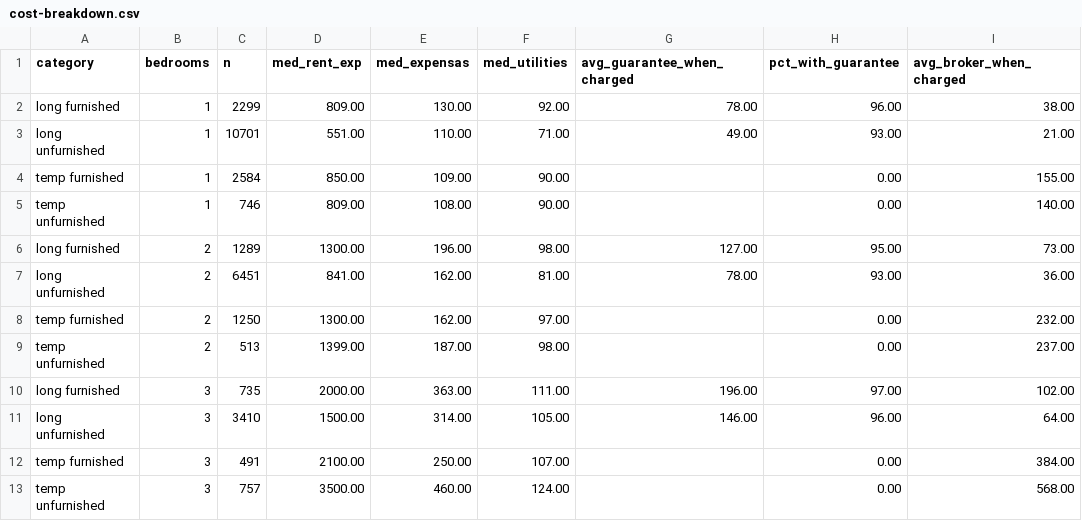
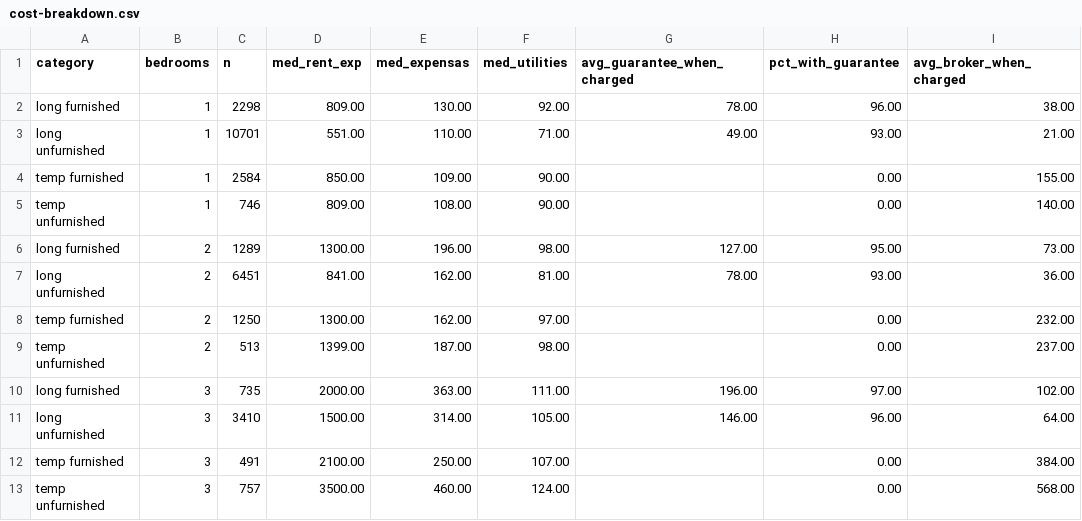
Before and after one commit to unitrank/buenos-aires-rental-market, a CSV file: data/latest/cost-breakdown.csv, drawn as a sheet; only a part is shown; the diff names each change by its address in the sheet, - before the commit and + after, or states it on an @@ line.

```diff
--- a/data/latest/cost-breakdown.csv
+++ b/data/latest/cost-breakdown.csv
-C2 (n): 2299
+C2 (n): 2298
```
Also changed, not shown: data/history/uaci-2026-10.csv, data/latest/by-barrio.csv, 7 other files.
